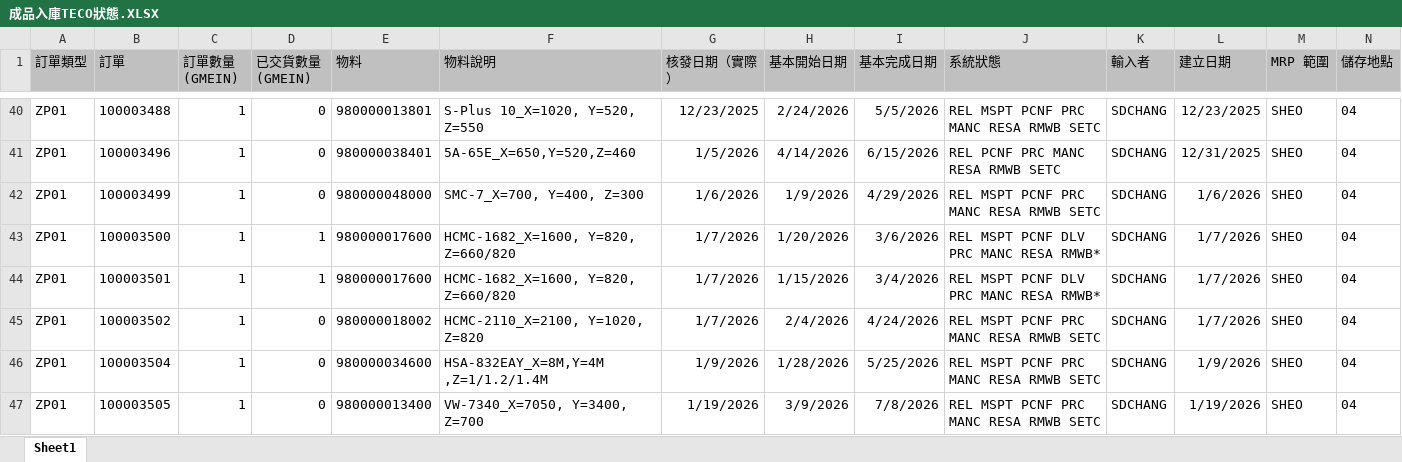
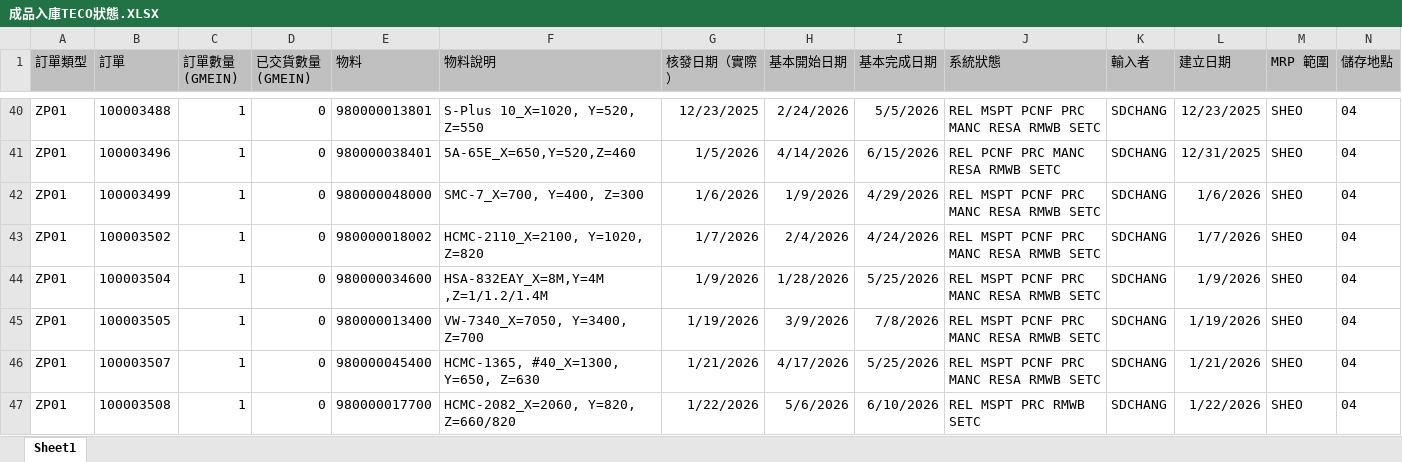
Before and after one commit to june8513/-, an Excel workbook: Newdata/成品入庫TECO狀態.XLSX, sheet Sheet1, drawn as a sheet; only a part is shown, gaps mark what is left out; the shorter side is filled out with more unchanged rows; values as stored, in another font and other column widths than the file's, no borders; rows hold the shown columns only; the diff names each change by its address in the sheet, - before the commit and + after, or states it on an @@ line.

```diff
--- a/Newdata/成品入庫TECO狀態.XLSX (sheet Sheet1)
+++ b/Newdata/成品入庫TECO狀態.XLSX (sheet Sheet1)
-row 43: ZP01 | 100003500 | 1 | 1 | 980000017600 | HCMC-1682_X=1600, Y=820, Z=660/820 | 1/7/2026 | 1/20/2026 | 3/6/2026 | REL MSPT PCNF DLV PRC MANC RESA RMWB* | SDCHANG | 1/7/2026 | SHEO | 04
-row 44: ZP01 | 100003501 | 1 | 1 | 980000017600 | HCMC-1682_X=1600, Y=820, Z=660/820 | 1/7/2026 | 1/15/2026 | 3/4/2026 | REL MSPT PCNF DLV PRC MANC RESA RMWB* | SDCHANG | 1/7/2026 | SHEO | 04
```
Also changed, not shown: Newdata/今日入庫.xlsx, Newdata/入庫TECO狀態.XLSX, 14 other files.
